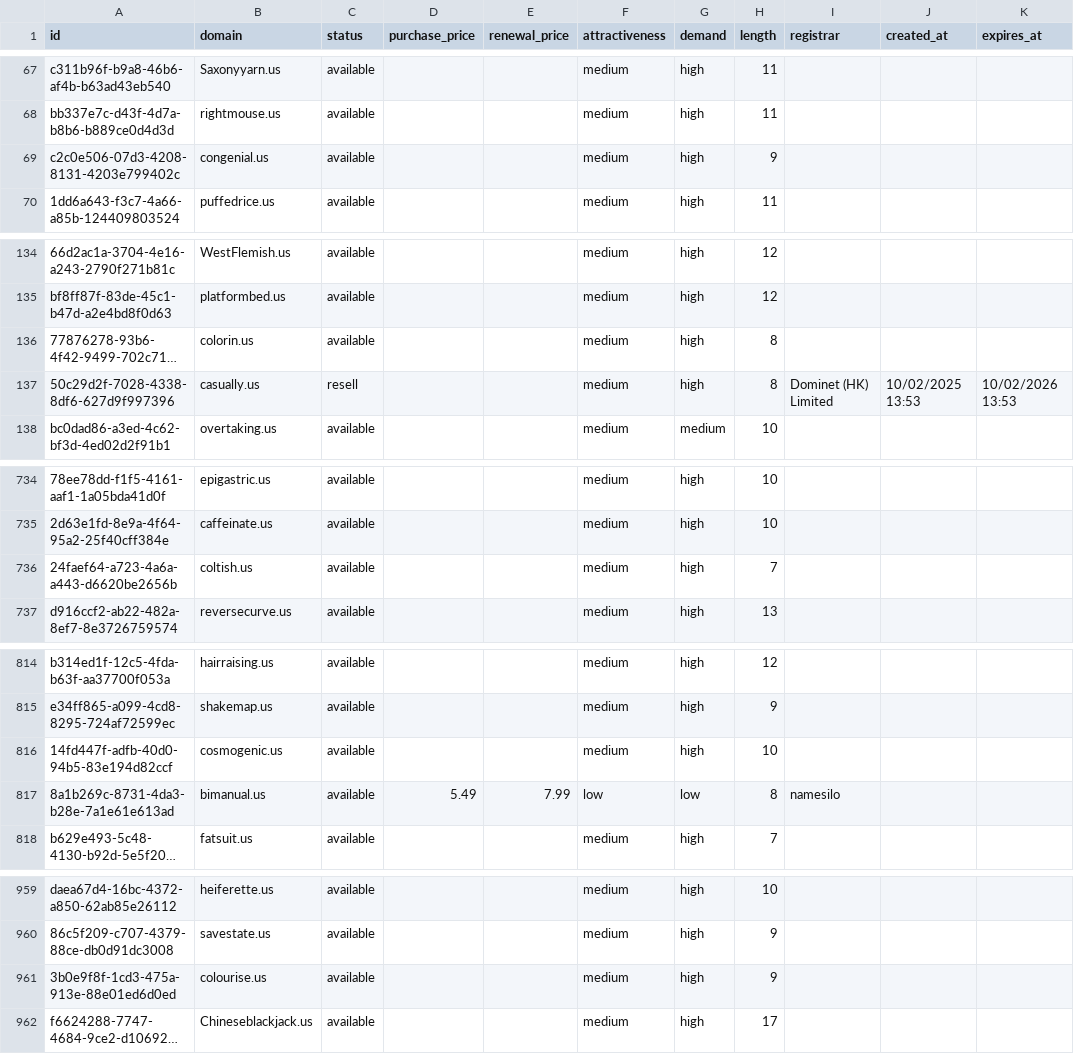
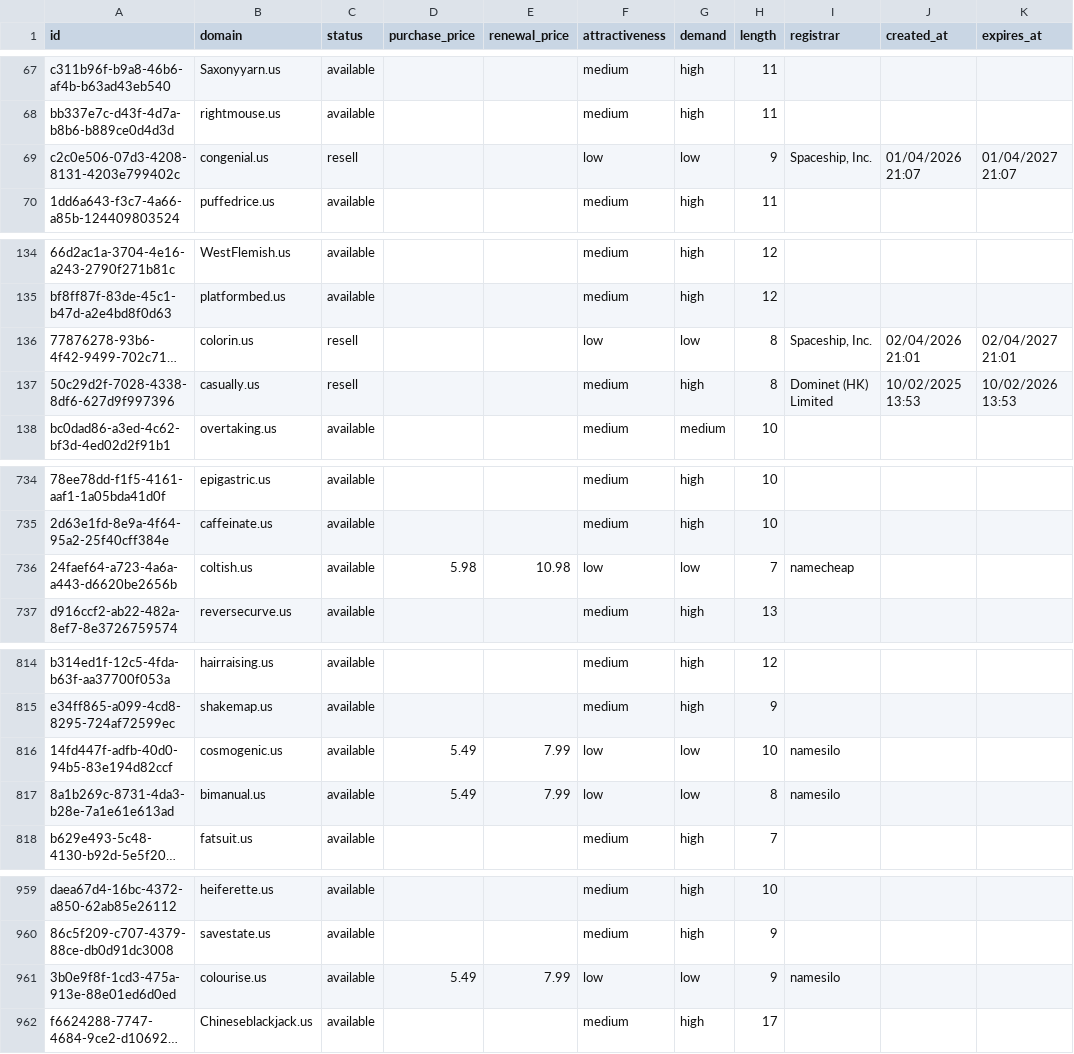
Before and after one commit to UniqueDomains/us-oneword-domains, a CSV file: us.csv, drawn as a sheet; only a part is shown, gaps mark what is left out; long unchanged cells end in …; the diff names each change by its address in the sheet, - before the commit and + after, or states it on an @@ line.

Commit message:
Domains update

```diff
--- a/us.csv
+++ b/us.csv
-C69 (status): available
+C69 (status): resell
-F69 (attractiveness): medium
+F69 (attractiveness): low
-G69 (demand): high
+G69 (demand): low
-I69 (registrar): (empty)
+I69 (registrar): Spaceship, Inc.
-J69 (created_at): (empty)
+J69 (created_at): 01/04/2026 21:07
-K69 (expires_at): (empty)
+K69 (expires_at): 01/04/2027 21:07
-C136 (status): available
+C136 (status): resell
-F136 (attractiveness): medium
+F136 (attractiveness): low
-G136 (demand): high
+G136 (demand): low
-I136 (registrar): (empty)
+I136 (registrar): Spaceship, Inc.
-J136 (created_at): (empty)
+J136 (created_at): 02/04/2026 21:01
-K136 (expires_at): (empty)
+K136 (expires_at): 02/04/2027 21:01
-D736 (purchase_price): (empty)
+D736 (purchase_price): 5.98
-E736 (renewal_price): (empty)
+E736 (renewal_price): 10.98
-F736 (attractiveness): medium
+F736 (attractiveness): low
-G736 (demand): high
+G736 (demand): low
-I736 (registrar): (empty)
+I736 (registrar): namecheap
-D816 (purchase_price): (empty)
+D816 (purchase_price): 5.49
-E816 (renewal_price): (empty)
+E816 (renewal_price): 7.99
-F816 (attractiveness): medium
+F816 (attractiveness): low
-G816 (demand): high
+G816 (demand): low
-I816 (registrar): (empty)
+I816 (registrar): namesilo
-D961 (purchase_price): (empty)
+D961 (purchase_price): 5.49
-E961 (renewal_price): (empty)
+E961 (renewal_price): 7.99
-F961 (attractiveness): medium
+F961 (attractiveness): low
-G961 (demand): high
+G961 (demand): low
-I961 (registrar): (empty)
+I961 (registrar): namesilo
```
Also changed, not shown: 4 other files.
